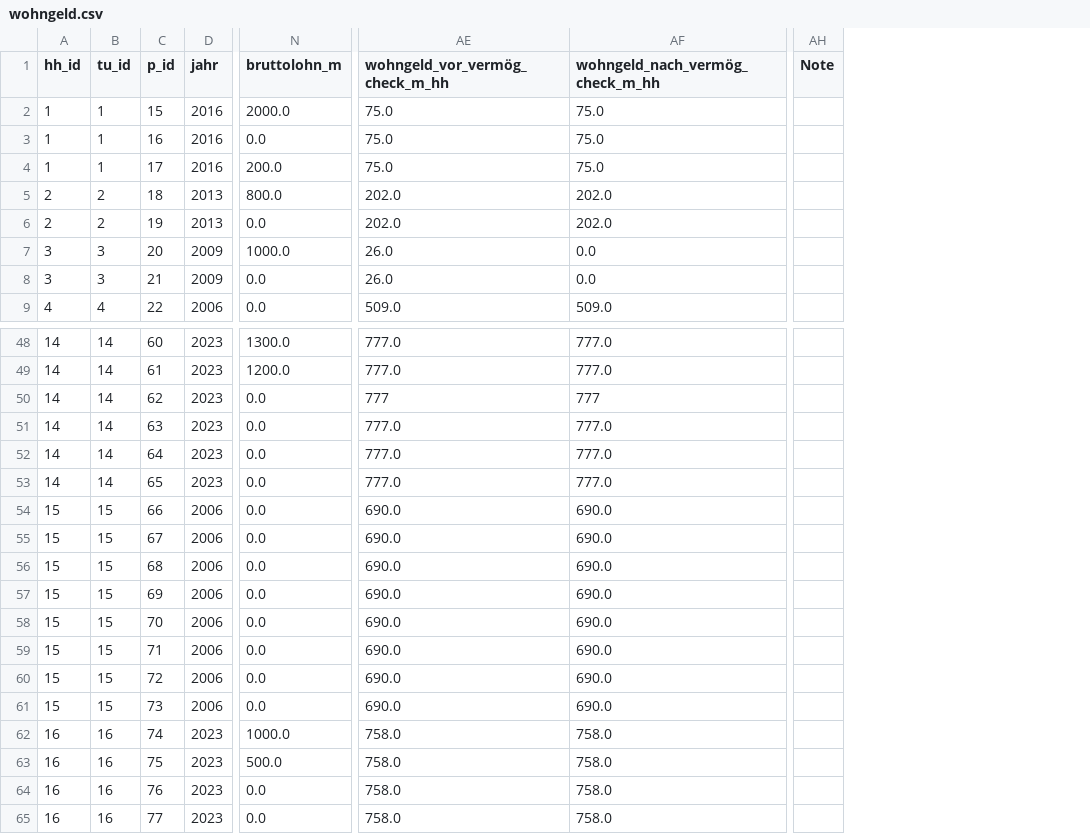
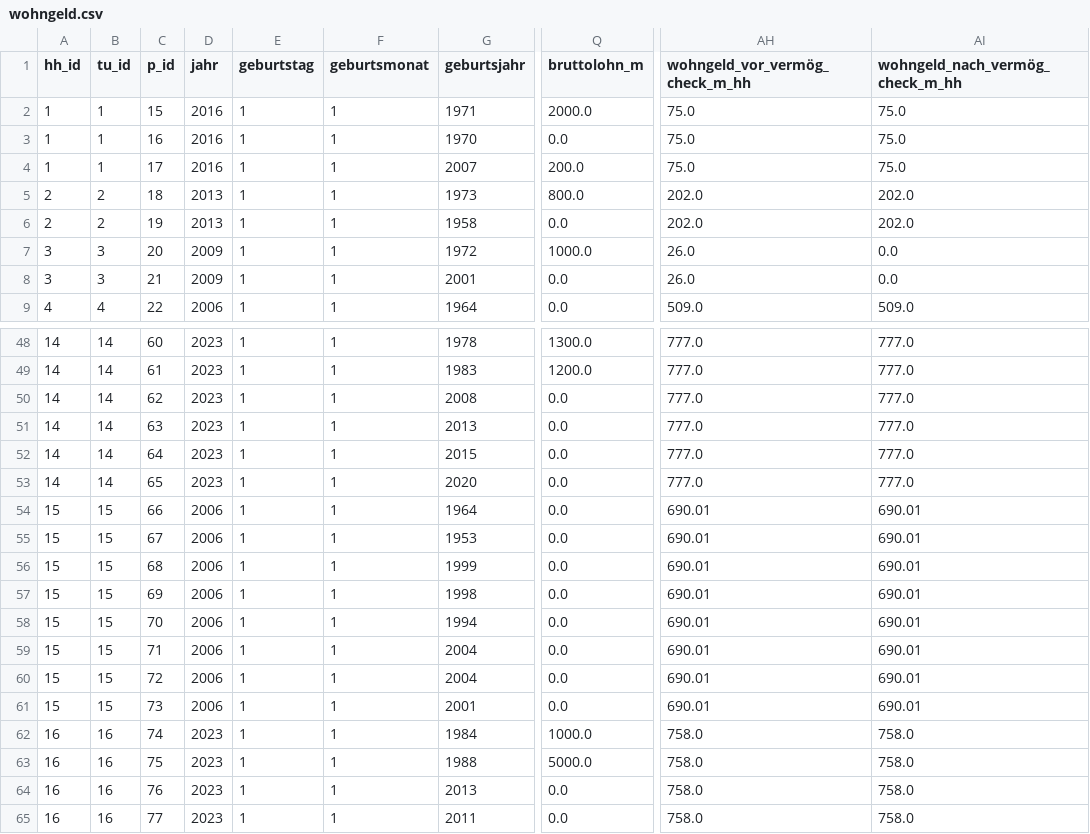
Before and after one commit to iza-institute-of-labor-economics/gettsim, a CSV file: src/_gettsim_tests/test_data/wohngeld.csv, drawn as a sheet; only a part is shown, gaps mark what is left out; removed rows and columns are numbered as before the commit, all else as after; the diff covers the shown part only; the diff names each change by its address in the sheet, - before the commit and + after, or states it on an @@ line.

Commit message:
Consider Elterngeld in other transfers only above a certain threshold (#529)

```diff
--- a/src/_gettsim_tests/test_data/wohngeld.csv
+++ b/src/_gettsim_tests/test_data/wohngeld.csv
+column E (geburtstag), rows 2-9: all 1; rows 48-65: all 1
+column F (geburtsmonat), rows 2-9: all 1; rows 48-65: all 1
+column G (geburtsjahr), rows 2-9: 1971 | 1970 | 2007 | 1973 | 1958 | 1972 | 2001 | 1964; rows 48-65: 1978 | 1983 | 2008 | 2013 | 2015 | 2020 | 1964 | 1953 | 1999 | 1998 | 1994 | 2004 | 2004 | 2001 | 1984 | 1988 | 2013 | 2011
-column AH (Note), empty
-AH50 (wohngeld_vor_vermög_check_m_hh): 777
+AH50 (wohngeld_vor_vermög_check_m_hh): 777.0
-AI50 (wohngeld_nach_vermög_check_m_hh): 777
+AI50 (wohngeld_nach_vermög_check_m_hh): 777.0
-AH54:AH61 (wohngeld_vor_vermög_check_m_hh): 690.0
+AH54:AH61 (wohngeld_vor_vermög_check_m_hh): 690.01
-AI54:AI61 (wohngeld_nach_vermög_check_m_hh): 690.0
+AI54:AI61 (wohngeld_nach_vermög_check_m_hh): 690.01
-Q63 (bruttolohn_m): 500.0
+Q63 (bruttolohn_m): 5000.0
```
Also changed, not shown: 6 edited cells elsewhere in this file, 8 other files.
